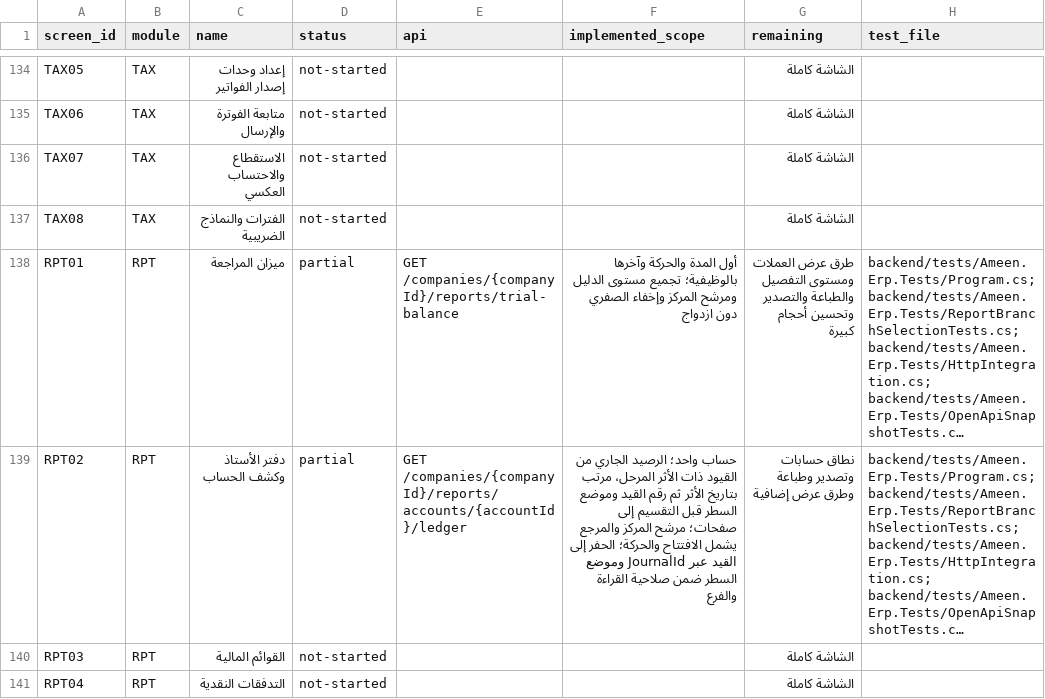
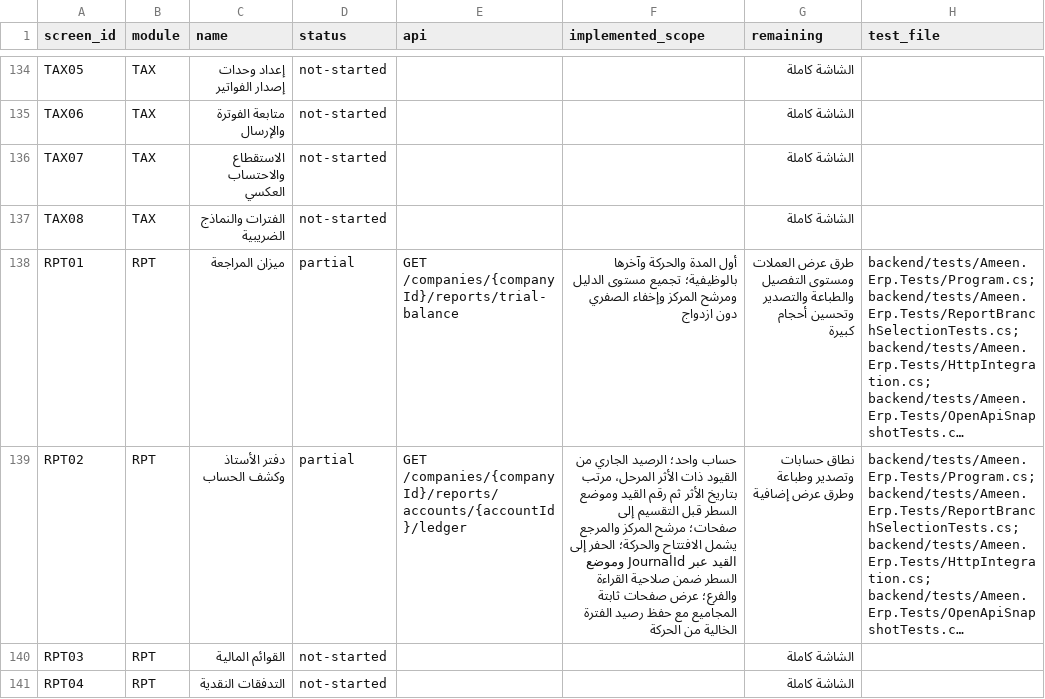
Before and after one commit to ameenalqershi/wow-erp, a CSV file: docs/backend/screens-implementation.csv, drawn as a sheet; only a part is shown, gaps mark what is left out; long unchanged cells end in …; the diff names each change by its address in the sheet, - before the commit and + after, or states it on an @@ line.

```diff
--- a/docs/backend/screens-implementation.csv
+++ b/docs/backend/screens-implementation.csv
-F139 (implemented_scope): …صلاحية القراءة والفرع
+F139 (implemented_scope): …صلاحية القراءة والفرع؛ عرض صفحات ثابتة المجاميع مع حفظ رصيد الفترة الخالية من الحركة
```
Also changed, not shown: 6 other files.
